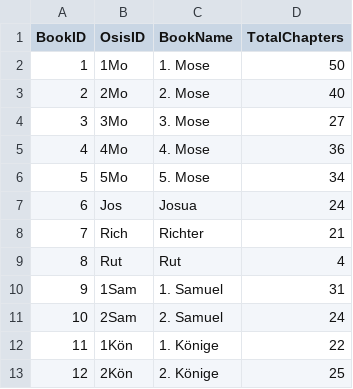
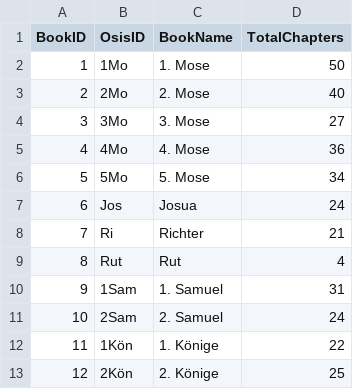
Before and after one commit to mathisdt/bible-bot, a CSV file: data/books_de.csv, drawn as a sheet; only a part is shown.

Commit message:
fix abbreviation

```diff
--- a/data/books_de.csv
+++ b/data/books_de.csv
@@ -7,3 +7,3 @@ BookID,OsisID,BookName,TotalChapters
 6,Jos,Josua,24
-7,Rich,Richter,21
+7,Ri,Richter,21
 8,Rut,Rut,4
```
